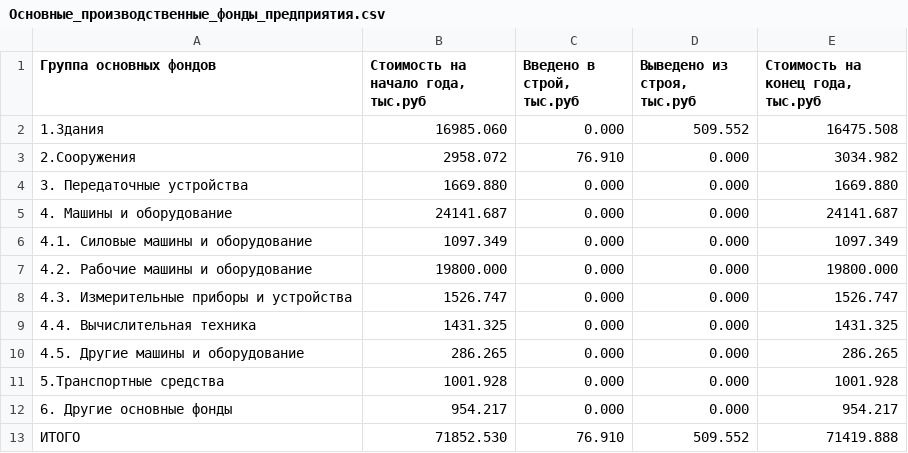
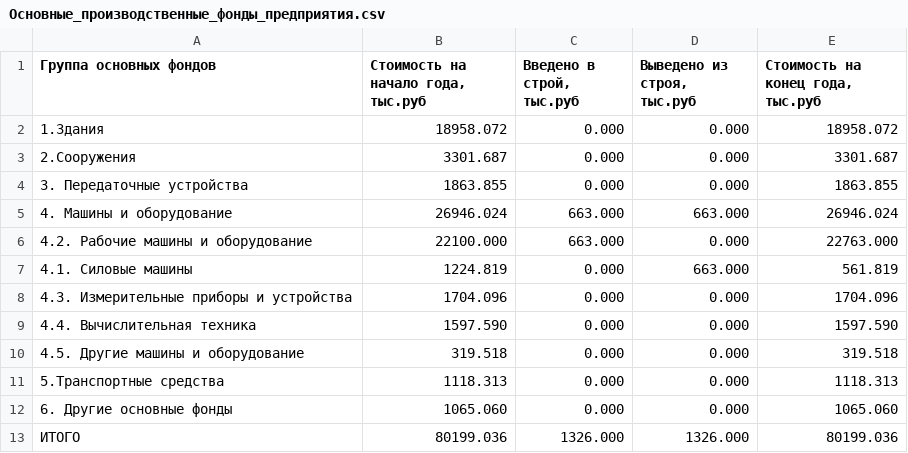
Before and after one commit to CheetoS101918/course, a CSV file: task2/Основные_производственные_фонды_предприятия.csv, drawn as a sheet.

```diff
--- a/task2/Основные_производственные_фонды_предприятия.csv
+++ b/task2/Основные_производственные_фонды_предприятия.csv
@@ -1,13 +1,13 @@
 Группа основных фондов;Стоимость на начало года, тыс.руб;Введено в строй, тыс.руб;Выведено из строя, тыс.руб;Стоимость на конец года, тыс.руб
-1.Здания;16985.060;0.000;509.552;16475.508
-2.Сооружения;2958.072;76.910;0.000;3034.982
-3. Передаточные устройства;1669.880;0.000;0.000;1669.880
-4. Машины и оборудование;24141.687;0.000;0.000;24141.687
-4.1. Силовые машины и оборудование;1097.349;0.000;0.000;1097.349
-4.2. Рабочие машины и оборудование;19800.000;0.000;0.000;19800.000
-4.3. Измерительные приборы и устройства;1526.747;0.000;0.000;1526.747
-4.4. Вычислительная техника;1431.325;0.000;0.000;1431.325
-4.5. Другие машины и оборудование;286.265;0.000;0.000;286.265
-5.Транспортные средства;1001.928;0.000;0.000;1001.928
-6. Другие основные фонды;954.217;0.000;0.000;954.217
-ИТОГО;71852.530;76.910;509.552;71419.888
+1.Здания;18958.072;0.000;0.000;18958.072
+2.Сооружения;3301.687;0.000;0.000;3301.687
+3. Передаточные устройства;1863.855;0.000;0.000;1863.855
+4. Машины и оборудование;26946.024;663.000;663.000;26946.024
+4.2. Рабочие машины и оборудование;22100.000;663.000;0.000;22763.000
+4.1. Силовые машины;1224.819;0.000;663.000;561.819
+4.3. Измерительные приборы и устройства;1704.096;0.000;0.000;1704.096
+4.4. Вычислительная техника;1597.590;0.000;0.000;1597.590
+4.5. Другие машины и оборудование;319.518;0.000;0.000;319.518
+5.Транспортные средства;1118.313;0.000;0.000;1118.313
+6. Другие основные фонды;1065.060;0.000;0.000;1065.060
+ИТОГО;80199.036;1326.000;1326.000;80199.036
```
Also changed, not shown: task2/Исходные_данные_основные_фонды.csv, task3/Таблица_2_Сводный_расчет_норматива_оборотных_средств.csv, 4 other files.
